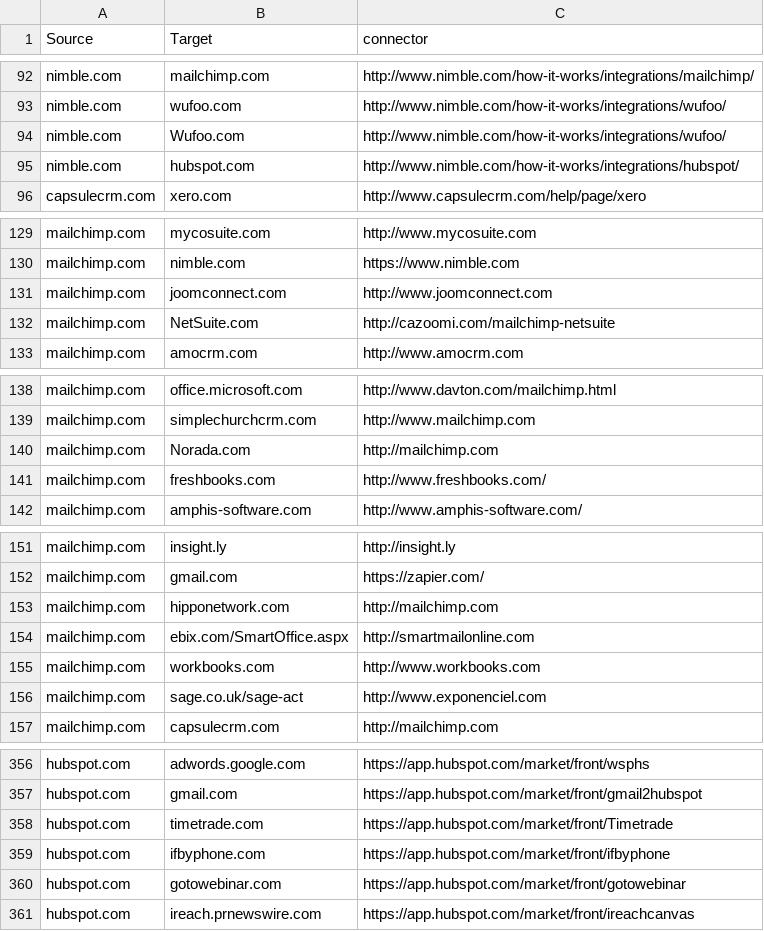
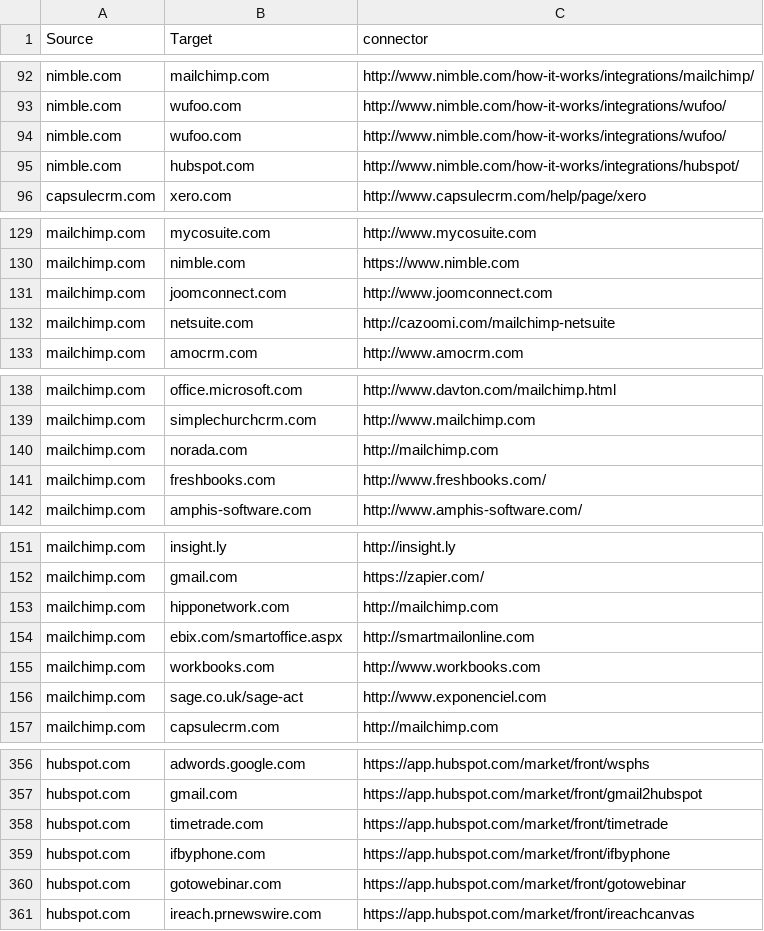
Before and after one commit to scraperwiki/res35, a CSV file: connectors.csv, drawn as a sheet; only a part is shown, gaps mark what is left out; the diff covers the shown part only.

```diff
--- a/connectors.csv
+++ b/connectors.csv
@@ -93,3 +93,3 @@ nimble.com,mailchimp.com,http://www.nimble.com/how-it-works/integrations/mailchi
 nimble.com,wufoo.com,http://www.nimble.com/how-it-works/integrations/wufoo/
-nimble.com,Wufoo.com,http://www.nimble.com/how-it-works/integrations/wufoo/
+nimble.com,wufoo.com,http://www.nimble.com/how-it-works/integrations/wufoo/
 nimble.com,hubspot.com,http://www.nimble.com/how-it-works/integrations/hubspot/
@@ -131,3 +131,3 @@ mailchimp.com,nimble.com,https://www.nimble.com
 mailchimp.com,joomconnect.com,http://www.joomconnect.com
-mailchimp.com,NetSuite.com,http://cazoomi.com/mailchimp-netsuite
+mailchimp.com,netsuite.com,http://cazoomi.com/mailchimp-netsuite
 mailchimp.com,amocrm.com,http://www.amocrm.com
@@ -139,3 +139,3 @@ mailchimp.com,office.microsoft.com,http://www.davton.com/mailchimp.html
 mailchimp.com,simplechurchcrm.com,http://www.mailchimp.com
-mailchimp.com,Norada.com,http://mailchimp.com
+mailchimp.com,norada.com,http://mailchimp.com
 mailchimp.com,freshbooks.com,http://www.freshbooks.com/
@@ -153,3 +153,3 @@ mailchimp.com,gmail.com,https://zapier.com/
 mailchimp.com,hipponetwork.com,http://mailchimp.com
-mailchimp.com,ebix.com/SmartOffice.aspx,http://smartmailonline.com
+mailchimp.com,ebix.com/smartoffice.aspx,http://smartmailonline.com
 mailchimp.com,workbooks.com,http://www.workbooks.com
@@ -357,3 +357,3 @@ hubspot.com,adwords.google.com,https://app.hubspot.com/market/front/wsphs
 hubspot.com,gmail.com,https://app.hubspot.com/market/front/gmail2hubspot
-hubspot.com,timetrade.com,https://app.hubspot.com/market/front/Timetrade
+hubspot.com,timetrade.com,https://app.hubspot.com/market/front/timetrade
 hubspot.com,ifbyphone.com,https://app.hubspot.com/market/front/ifbyphone
```
Also changed, not shown: 11 edited cells elsewhere in this file.
